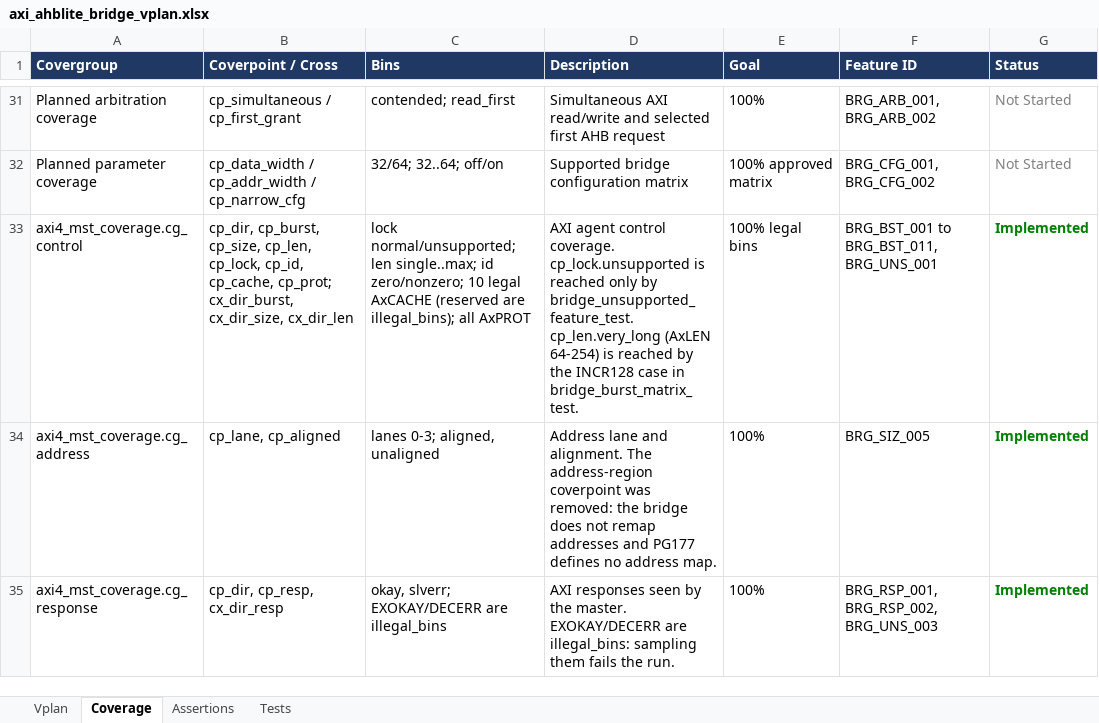
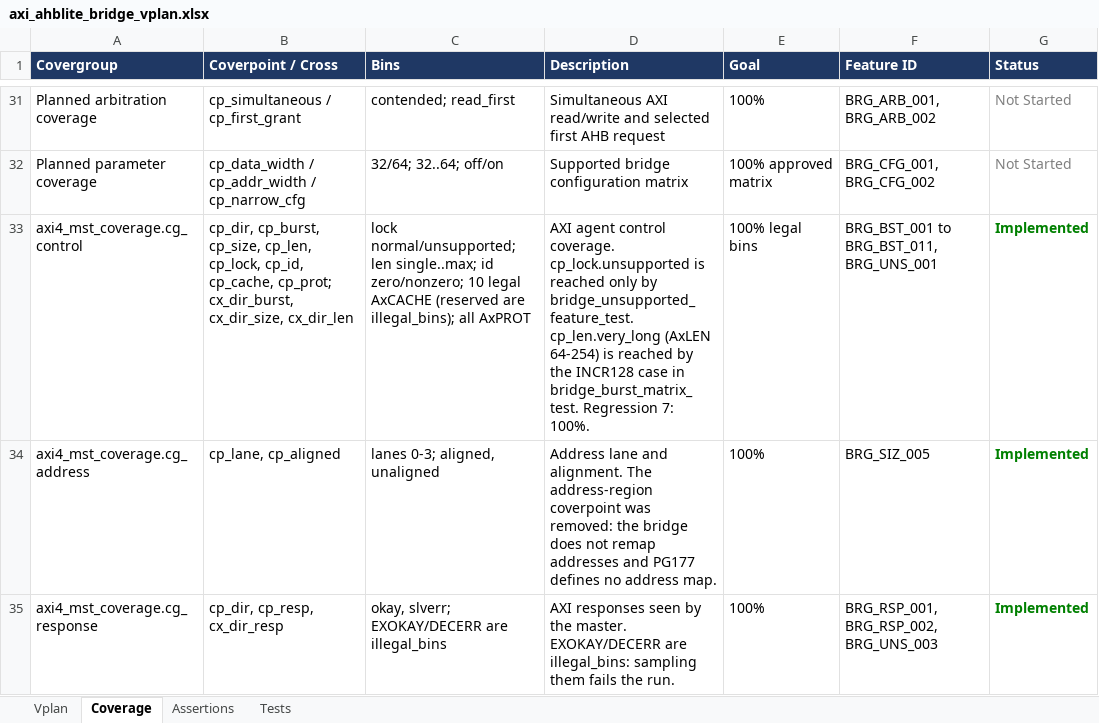
Before and after one commit to legiahuy15/axi4-ahblite-bridge, an Excel workbook: 00_doc/axi_ahblite_bridge_vplan.xlsx, sheet Coverage, drawn as a sheet; only a part is shown, gaps mark what is left out; values as stored, in another font and other column widths than the file's, no borders; the diff names each change by its address in the sheet, - before the commit and + after, or states it on an @@ line.

```diff
--- a/00_doc/axi_ahblite_bridge_vplan.xlsx (sheet Coverage)
+++ b/00_doc/axi_ahblite_bridge_vplan.xlsx (sheet Coverage)
-D33 (Description): …in bridge_burst_matrix_test.
+D33 (Description): …in bridge_burst_matrix_test. Regression 7: 100%.
```
Also changed, not shown: sheet Vplan, sheet Tests, 4 other files.
